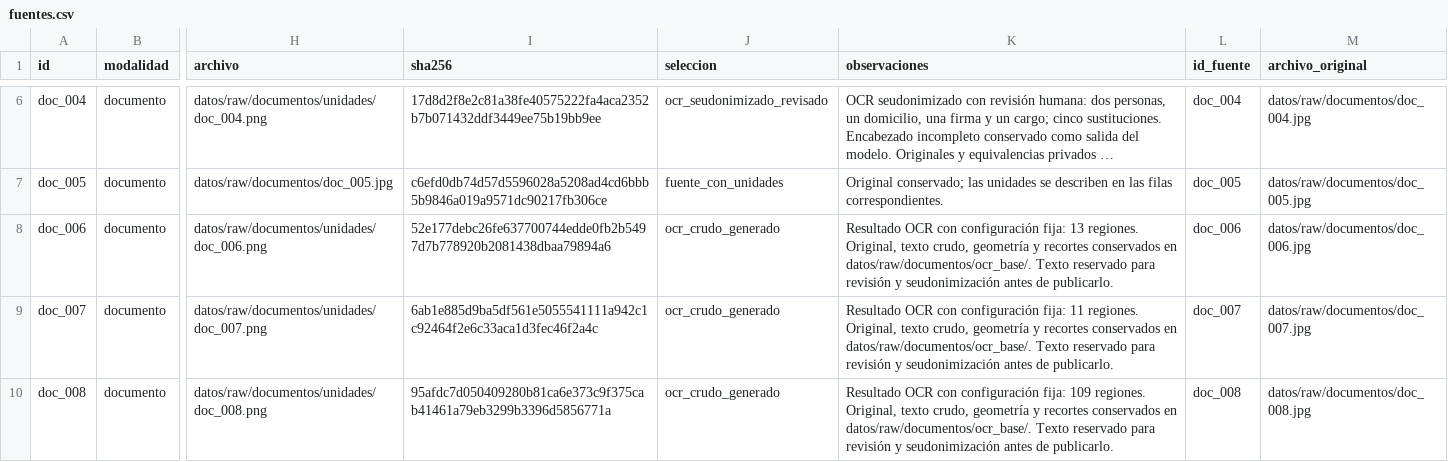
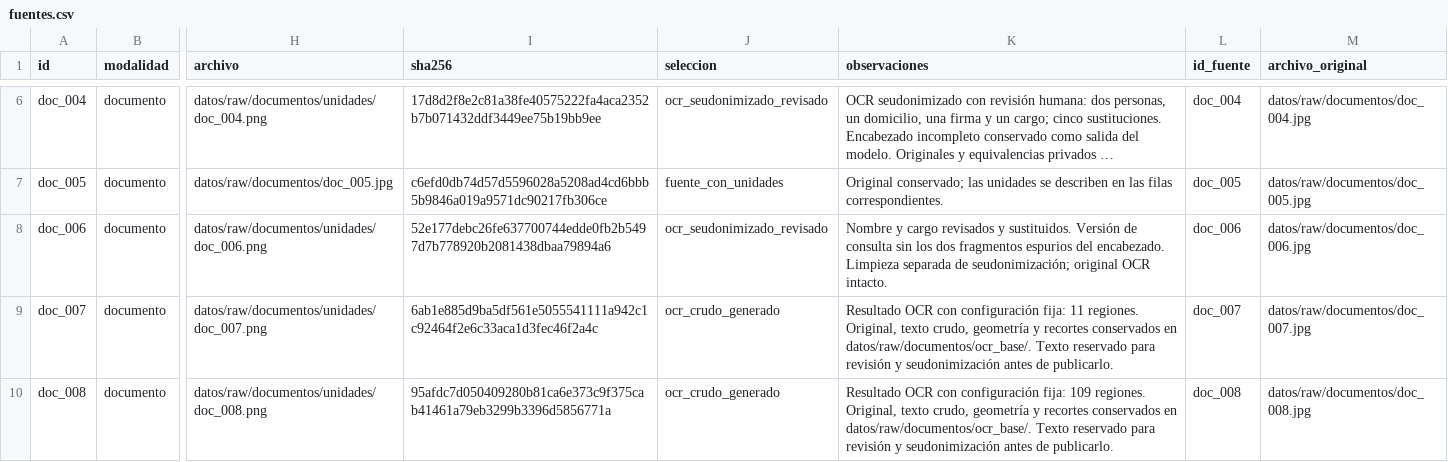
Before and after one commit to bocchienjoyer/python_intermedio, a CSV file: tarea_2/datos/fuentes.csv, drawn as a sheet; only a part is shown, gaps mark what is left out; long unchanged cells end in …; the diff covers the shown part only; the diff names each change by its address in the sheet, - before the commit and + after, or states it on an @@ line.

Commit message:
privacidad: registrar errores de bloques y limpiar encabezado revisado

```diff
--- a/tarea_2/datos/fuentes.csv
+++ b/tarea_2/datos/fuentes.csv
-J8 (seleccion): ocr_crudo_generado
+J8 (seleccion): ocr_seudonimizado_revisado
-K8 (observaciones): Resultado OCR con configuración fija: 13 regiones. Original, texto crudo, geometría y recortes conservados en datos/raw/documentos/ocr_base/. Texto reservado para revisión y seudonimización antes de publicarlo.
+K8 (observaciones): Nombre y cargo revisados y sustituidos. Versión de consulta sin los dos fragmentos espurios del encabezado. Limpieza separada de seudonimización; original OCR intacto.
```
Also changed, not shown: 4 edited cells elsewhere in this file, 2 other files.
